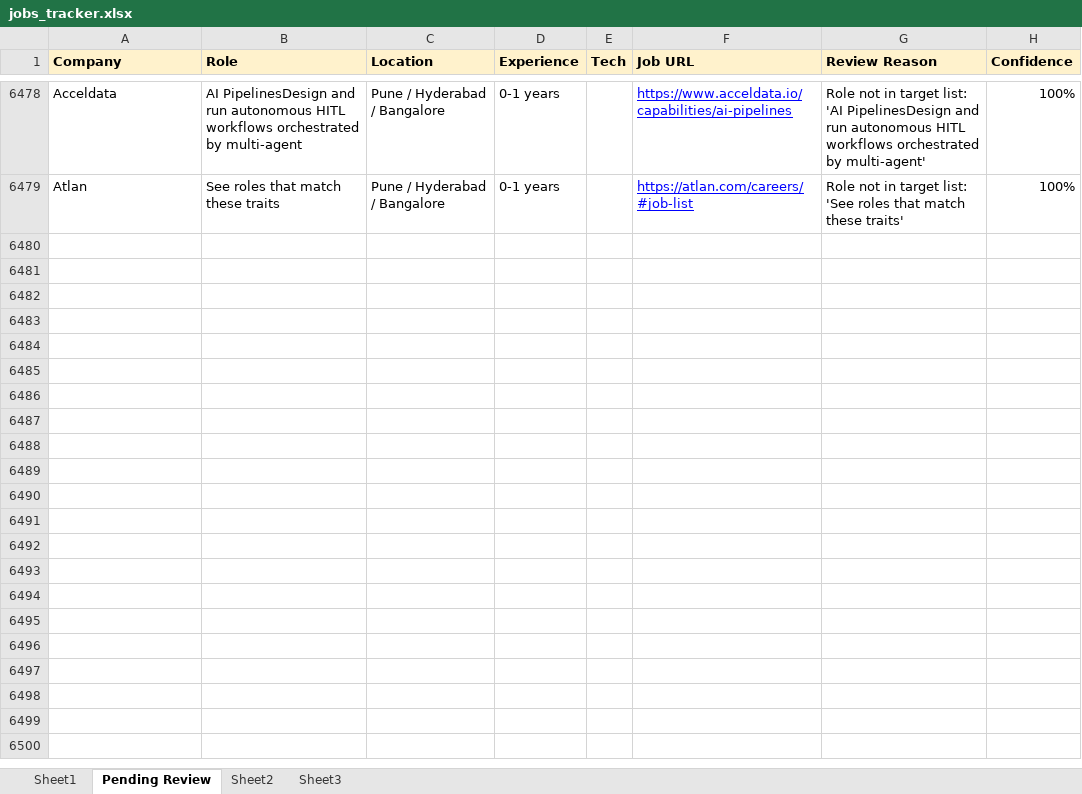
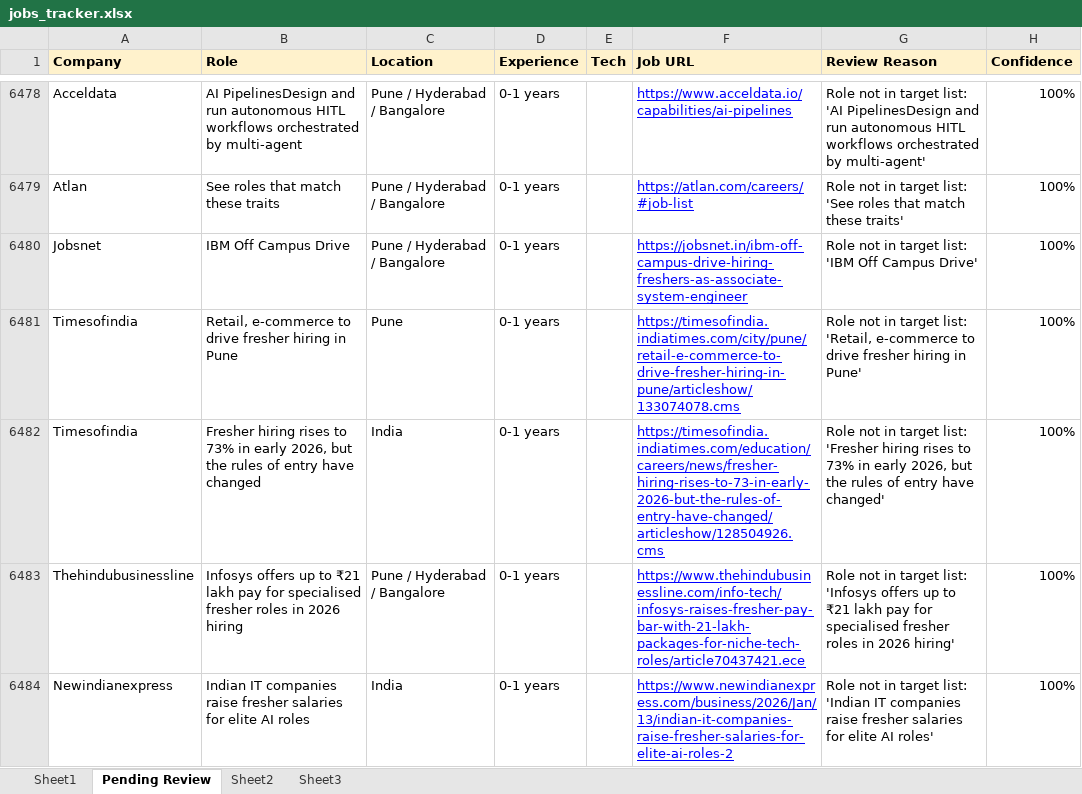
Before and after one commit to dhananjaykr9/job_agent, an Excel workbook: jobs_tracker.xlsx, sheet Pending Review, drawn as a sheet; only a part is shown, gaps mark what is left out; values as stored, in another font and other column widths than the file's, no borders; charts and pictures not drawn; the diff covers the shown part only; the diff names each change by its address in the sheet, - before the commit and + after, or states it on an @@ line.

```diff
--- a/jobs_tracker.xlsx (sheet Pending Review)
+++ b/jobs_tracker.xlsx (sheet Pending Review)
+row 6480: Jobsnet | IBM Off Campus Drive | Pune / Hyderabad / Bangalore | 0-1 years |  | https://jobsnet.in/ibm-off-campus-drive-hiring-freshers-as-associate-system-engineer | Role not in target list: 'IBM Off Campus Drive' | 100%
+row 6481: Timesofindia | Retail, e-commerce to drive fresher hiring in Pune | Pune | 0-1 years |  | https://timesofindia.indiatimes.com/city/pune/retail-e-commerce-to-drive-fresher-hiring-in-pune/articleshow/133074078.cms | Role not in target list: 'Retail, e-commerce to drive fresher hiring in Pune' | 100%
+row 6482: Timesofindia | Fresher hiring rises to 73% in early 2026, but the rules of entry have changed | India | 0-1 years |  | https://timesofindia.indiatimes.com/education/careers/news/fresher-hiring-rises-to-73-in-early-2026-but-the-rules-of-entry-have-changed/articleshow/128504926.cms | Role not in target list: 'Fresher hiring rises to 73% in early 2026, but the rules of entry have changed' | 100%
+row 6483: Thehindubusinessline | Infosys offers up to ₹21 lakh pay for specialised fresher roles in 2026 hiring | Pune / Hyderabad / Bangalore | 0-1 years |  | https://www.thehindubusinessline.com/info-tech/infosys-raises-fresher-pay-bar-with-21-lakh-packages-for-niche-tech-roles/article70437421.ece | Role not in target list: 'Infosys offers up to ₹21 lakh pay for specialised fresher roles in 2026 hiring' | 100%
+row 6484: Newindianexpress | Indian IT companies raise fresher salaries for elite AI roles | India | 0-1 years |  | https://www.newindianexpress.com/business/2026/Jan/13/indian-it-companies-raise-fresher-salaries-for-elite-ai-roles-2 | Role not in target list: 'Indian IT companies raise fresher salaries for elite AI roles' | 100%
```
Also changed, not shown: 60 added rows elsewhere in this sheet, sheet Sheet1, charts or pictures, 1 other file.
